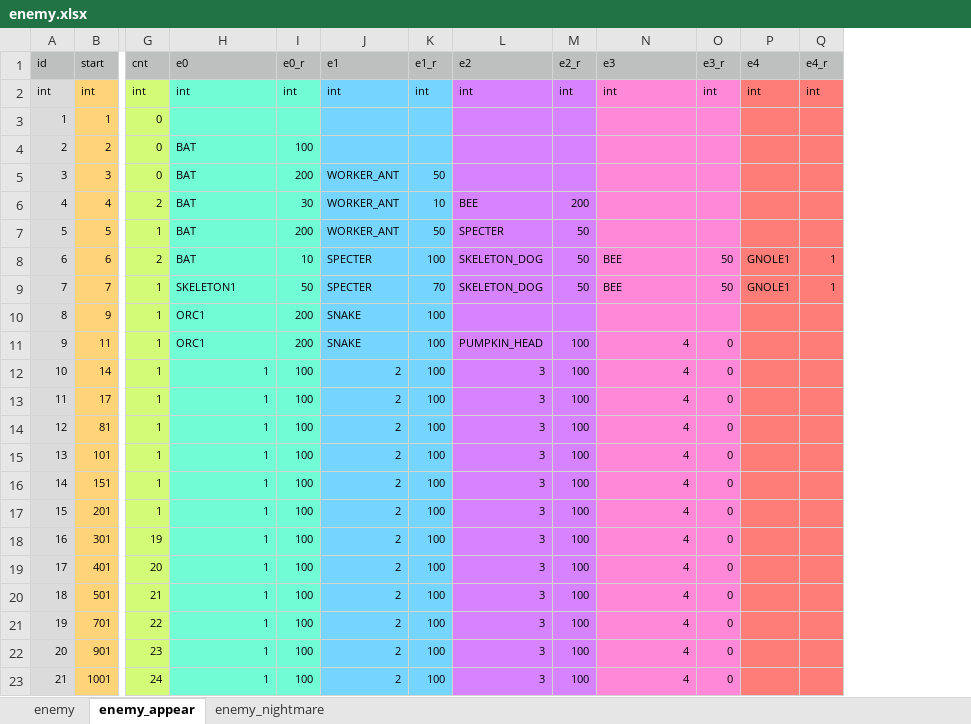
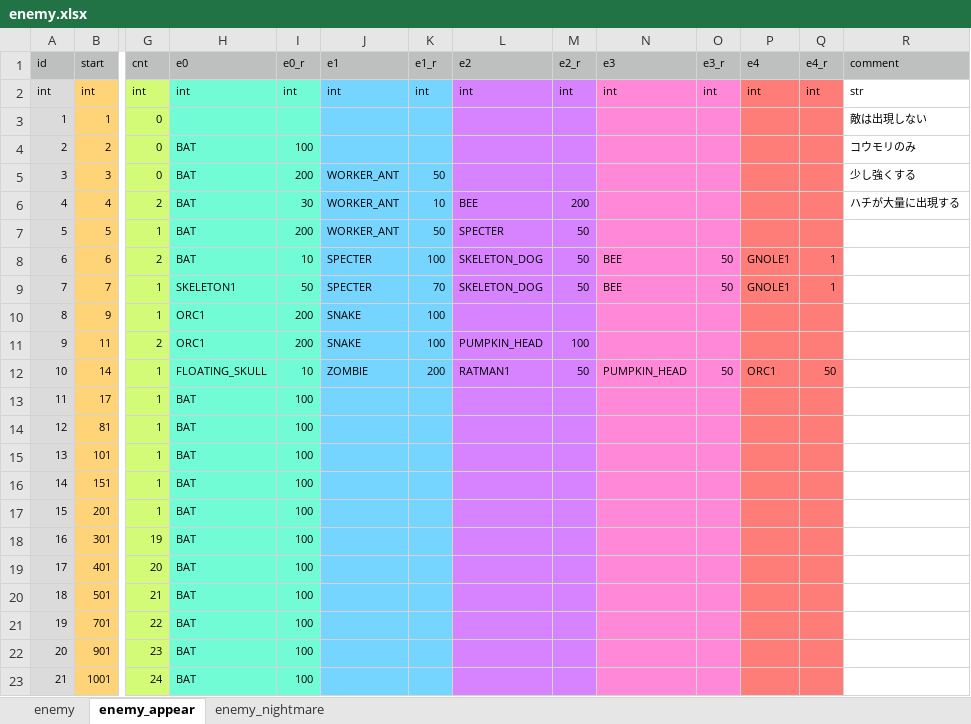
Before and after one commit to syun77/FlixelRL, an Excel workbook: docs/enemy.xlsx, sheet enemy_appear, drawn as a sheet; only a part is shown, gaps mark what is left out; values as stored, in another font and other column widths than the file's, no borders; the diff names each change by its address in the sheet, - before the commit and + after, or states it on an @@ line.

```diff
--- a/docs/enemy.xlsx (sheet enemy_appear)
+++ b/docs/enemy.xlsx (sheet enemy_appear)
+column R (comment), rows 2-6: str | 敵は出現しない | コウモリのみ | 少し強くする | ハチが大量に出現する
-G11 (cnt): 1
+G11 (cnt): 2
-N11 (e3): 4
+N11 (e3): (empty)
-O11 (e3_r): 0
+O11 (e3_r): (empty)
-H12 (e0): 1
+H12 (e0): FLOATING_SKULL
-I12 (e0_r): 100
+I12 (e0_r): 10
-J12 (e1): 2
+J12 (e1): ZOMBIE
-K12 (e1_r): 100
+K12 (e1_r): 200
-L12 (e2): 3
+L12 (e2): RATMAN1
-M12 (e2_r): 100
+M12 (e2_r): 50
-N12 (e3): 4
+N12 (e3): PUMPKIN_HEAD
-O12 (e3_r): 0
+O12 (e3_r): 50
-P12 (e4): (empty)
+P12 (e4): ORC1
-Q12 (e4_r): (empty)
+Q12 (e4_r): 50
-H13:H23 (e0): 1
+H13:H23 (e0): BAT
-J13:J23 (e1): 2
+J13:J23 (e1): (empty)
-K13:K23 (e1_r): 100
+K13:K23 (e1_r): (empty)
-L13:L23 (e2): 3
+L13:L23 (e2): (empty)
-M13:M23 (e2_r): 100
+M13:M23 (e2_r): (empty)
-N13:N23 (e3): 4
+N13:N23 (e3): (empty)
-O13:O23 (e3_r): 0
+O13:O23 (e3_r): (empty)
```
Also changed, not shown: docs/message.xlsx, 7 other files.
